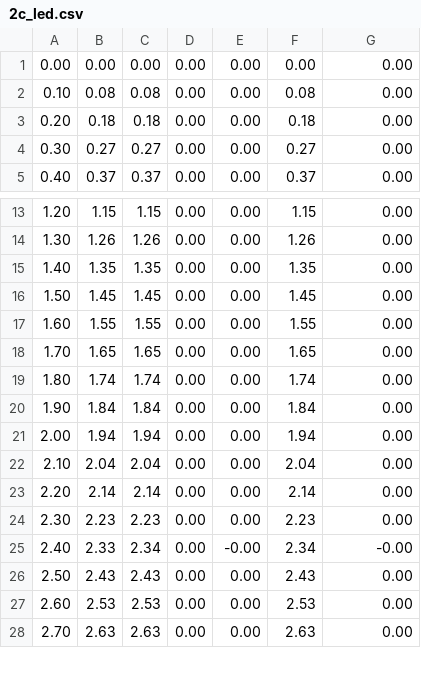
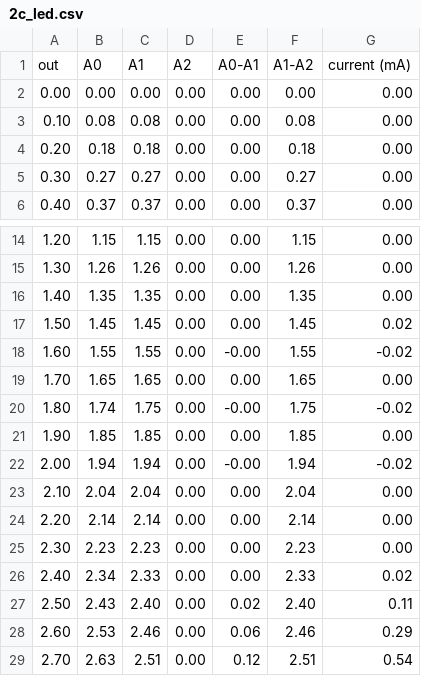
Before and after one commit to h4lfw1t/phy_3902_labs, a CSV file: out/2c_led.csv, drawn as a sheet; only a part is shown, gaps mark what is left out; the diff covers the shown part only.

Commit message:
Update LED data file with additional measurements and corrected values

```diff
--- a/out/2c_led.csv
+++ b/out/2c_led.csv
@@ -1 +1,2 @@
+out,A0,A1,A2,A0-A1,A1-A2,current (mA)
 0.00,0.00,0.00,0.00,0.00,0.00,0.00
@@ -15,8 +16,8 @@
 1.40,1.35,1.35,0.00,0.00,1.35,0.00
-1.50,1.45,1.45,0.00,0.00,1.45,0.00
-1.60,1.55,1.55,0.00,0.00,1.55,0.00
+1.50,1.45,1.45,0.00,0.00,1.45,0.02
+1.60,1.55,1.55,0.00,-0.00,1.55,-0.02
 1.70,1.65,1.65,0.00,0.00,1.65,0.00
-1.80,1.74,1.74,0.00,0.00,1.74,0.00
-1.90,1.84,1.84,0.00,0.00,1.84,0.00
-2.00,1.94,1.94,0.00,0.00,1.94,0.00
+1.80,1.74,1.75,0.00,-0.00,1.75,-0.02
+1.90,1.85,1.85,0.00,0.00,1.85,0.00
+2.00,1.94,1.94,0.00,-0.00,1.94,-0.02
 2.10,2.04,2.04,0.00,0.00,2.04,0.00
@@ -24,5 +25,5 @@
 2.30,2.23,2.23,0.00,0.00,2.23,0.00
-2.40,2.33,2.34,0.00,-0.00,2.34,-0.00
-2.50,2.43,2.43,0.00,0.00,2.43,0.00
-2.60,2.53,2.53,0.00,0.00,2.53,0.00
-2.70,2.63,2.63,0.00,0.00,2.63,0.00
+2.40,2.34,2.33,0.00,0.00,2.33,0.02
+2.50,2.43,2.40,0.00,0.02,2.40,0.11
+2.60,2.53,2.46,0.00,0.06,2.46,0.29
+2.70,2.63,2.51,0.00,0.12,2.51,0.54
```
Also changed, not shown: 99 edited cells elsewhere in this file.
